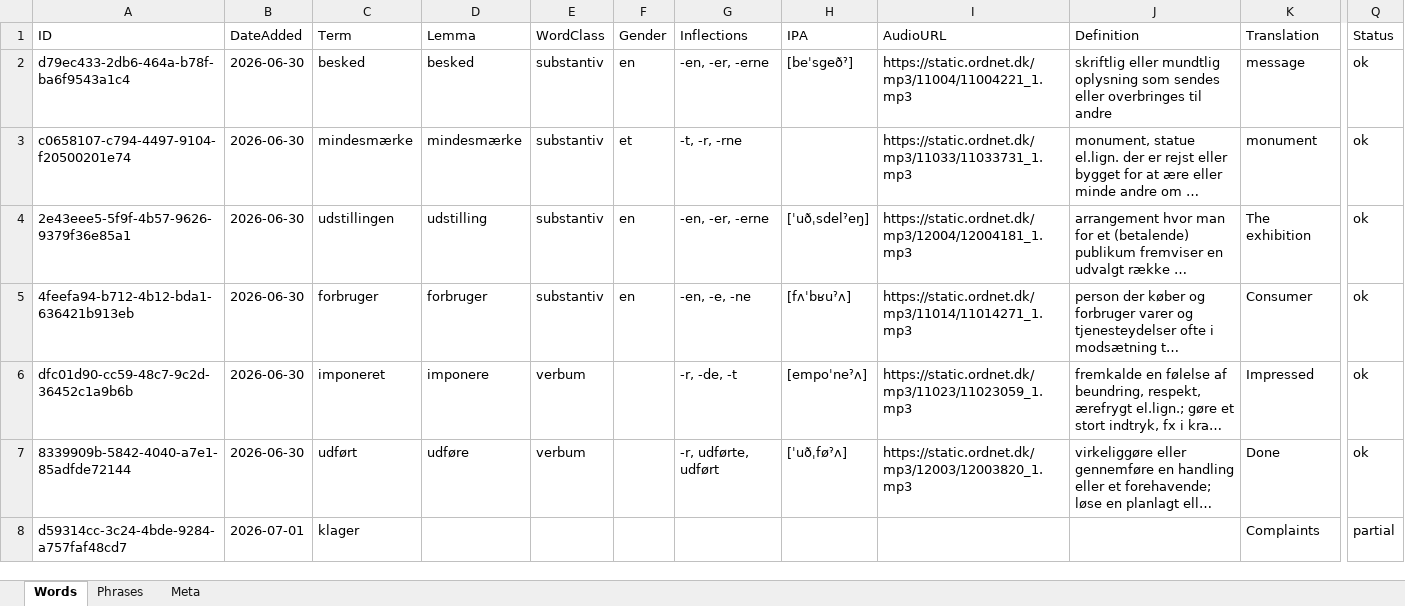
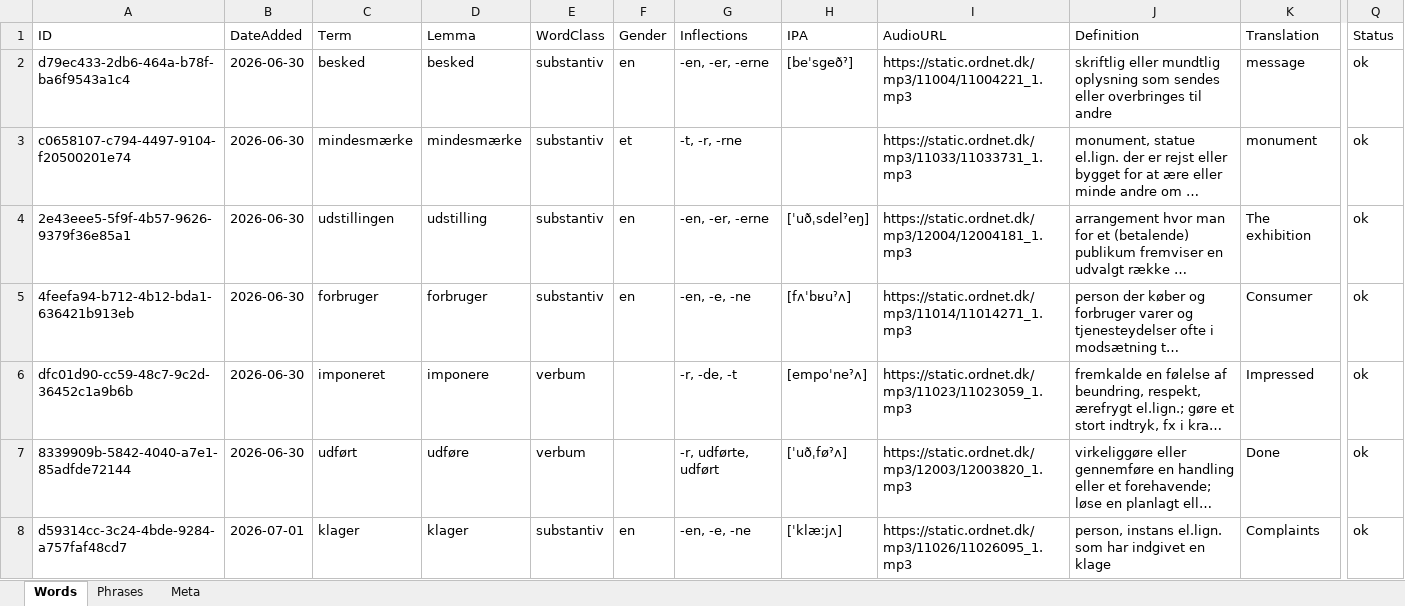
Before and after one commit to oopiooffioinolis/Roedspaette, an Excel workbook: sets/Nyheder.xlsx, sheet Words, drawn as a sheet; only a part is shown, gaps mark what is left out; long unchanged cells end in …; values as stored, in another font and other column widths than the file's, no borders; the diff covers the shown part only; the diff names each change by its address in the sheet, - before the commit and + after, or states it on an @@ line.

Commit message:
Enrich 5 pending entries in Nyheder.xlsx

```diff
--- a/sets/Nyheder.xlsx (sheet Words)
+++ b/sets/Nyheder.xlsx (sheet Words)
-D8 (Lemma): (empty)
+D8 (Lemma): klager
-E8 (WordClass): (empty)
+E8 (WordClass): substantiv
-F8 (Gender): (empty)
+F8 (Gender): en
-G8 (Inflections): (empty)
+G8 (Inflections): -en, -e, -ne
-H8 (IPA): (empty)
+H8 (IPA): [ˈklæːjʌ]
-I8 (AudioURL): (empty)
+I8 (AudioURL): https://static.ordnet.dk/mp3/11026/11026095_1.mp3
-J8 (Definition): (empty)
+J8 (Definition): person, instans el.lign. som har indgivet en klage
-Q8 (Status): partial
+Q8 (Status): ok
```
Also changed, not shown: 27 edited cells elsewhere in this sheet.
